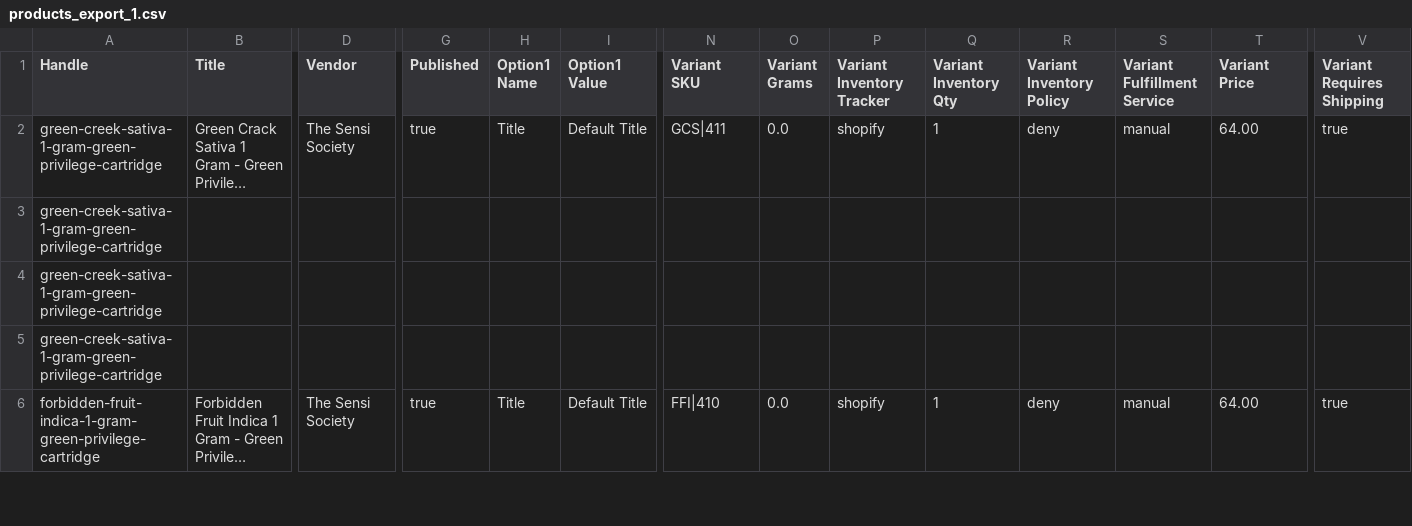
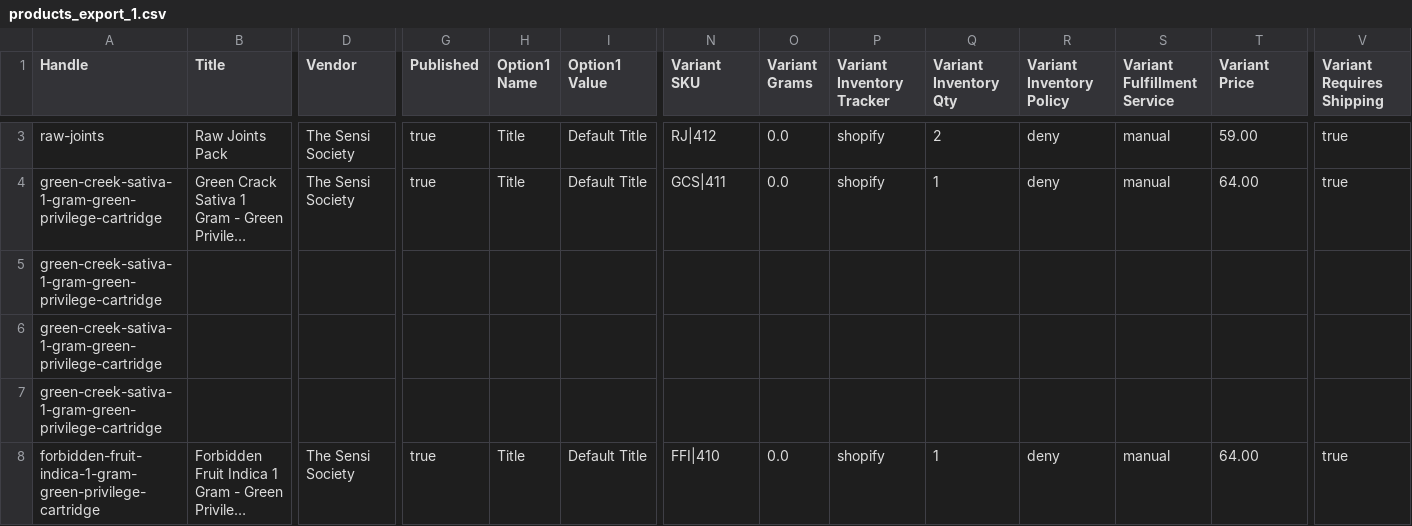
Before and after one commit to sebcampos/ShopifyRepo, a CSV file: products_export_1.csv, drawn as a sheet; only a part is shown, gaps mark what is left out; long unchanged cells end in …; rows hold the shown columns only; the diff covers the shown part only; the diff names each change by its address in the sheet, - before the commit and + after, or states it on an @@ line.

Commit message:
updated items_data table and each user_inventory table

```diff
--- a/products_export_1.csv
+++ b/products_export_1.csv
+row 3: raw-joints | Raw Joints Pack | The Sensi Society | true | Title | Default Title | RJ|412 | 0.0 | shopify | 2 | deny | manual | 59.00 | true
```
Also changed, not shown: 1 added row and 9 edited cells elsewhere in this file, 1 other file.
